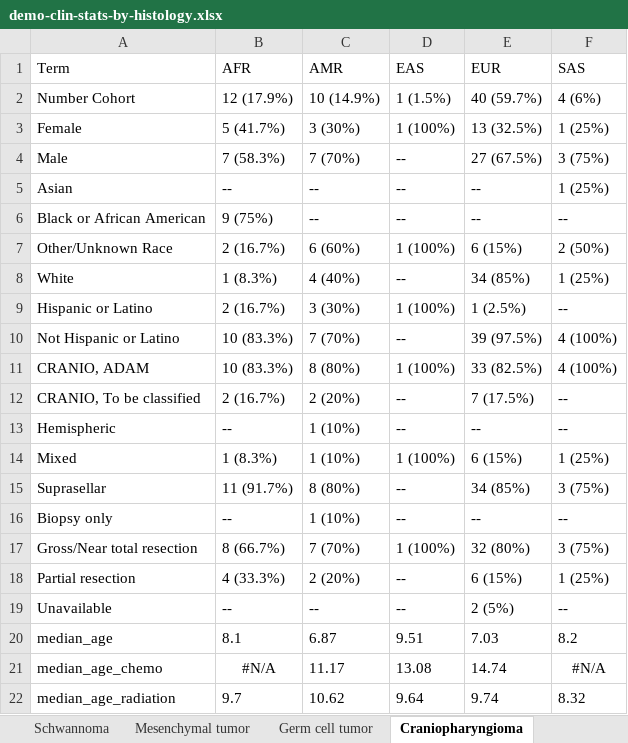
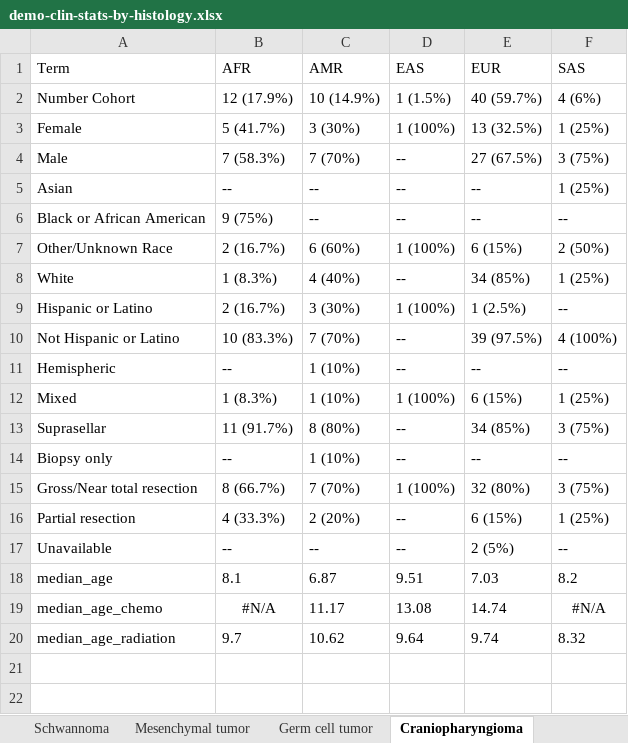
Before and after one commit to d3b-center/pbta-ancestry, an Excel workbook: analyses/demo-clin-stats/results/demo-clin-stats-by-histology.xlsx, sheet Craniopharyngioma, drawn as a sheet; values as stored, in another font and other column widths than the file's, no borders; the diff names each change by its address in the sheet, - before the commit and + after, or states it on an @@ line.

```diff
--- a/analyses/demo-clin-stats/results/demo-clin-stats-by-histology.xlsx (sheet Craniopharyngioma)
+++ b/analyses/demo-clin-stats/results/demo-clin-stats-by-histology.xlsx (sheet Craniopharyngioma)
-row 11: CRANIO, ADAM | 10 (83.3%) | 8 (80%) | 1 (100%) | 33 (82.5%) | 4 (100%)
-row 12: CRANIO, To be classified | 2 (16.7%) | 2 (20%) | -- | 7 (17.5%) | --
```
Also changed, not shown: sheet Other tumor, sheet Mesenchymal tumor, sheet Germ cell tumor, sheet Oligodendroglioma, sheet Meningioma, sheet Schwannoma, 3 more sheets, analyses/demo-clin-stats/results/demo-clin-pvalues-by-histology.xlsx, 3 other files.
